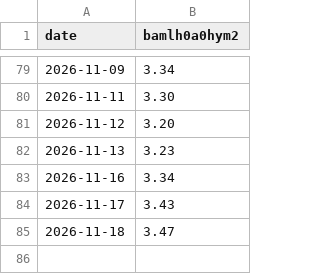
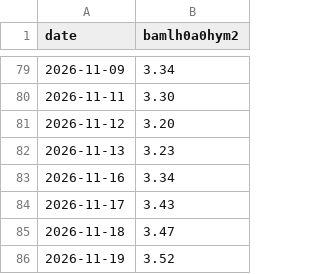
Before and after one commit to shafferusa/intelligence-terminal, a CSV file: state/market-history/hy-oas.csv, drawn as a sheet; only a part is shown, gaps mark what is left out; the diff names each change by its address in the sheet, - before the commit and + after, or states it on an @@ line.

```diff
--- a/state/market-history/hy-oas.csv
+++ b/state/market-history/hy-oas.csv
+row 86: 2026-11-19 | 3.52
```
Also changed, not shown: 8 other files.
